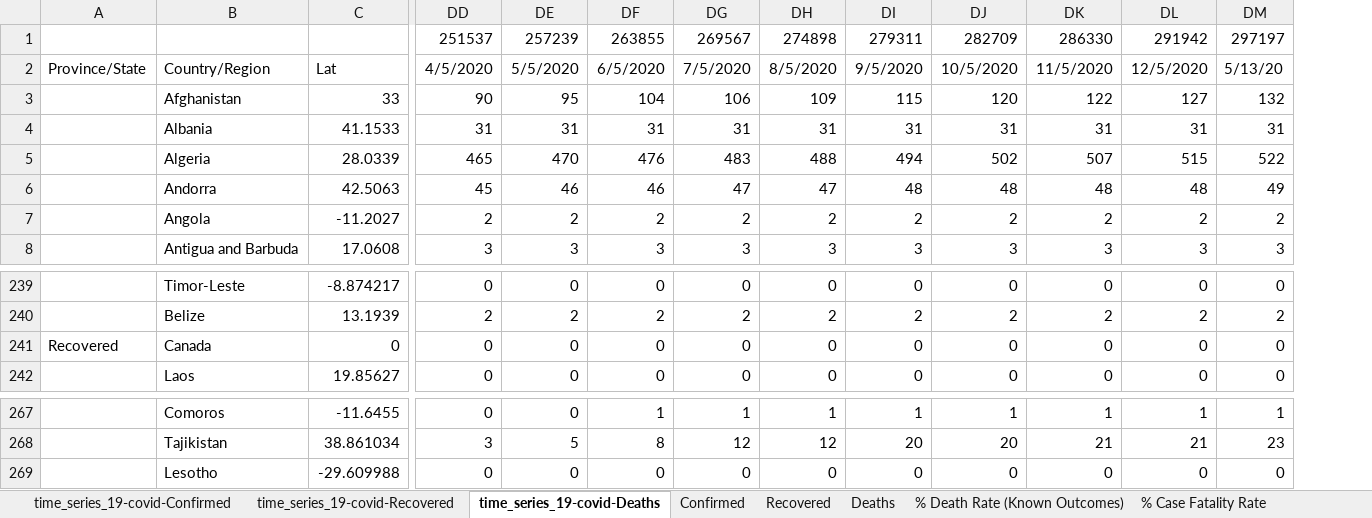
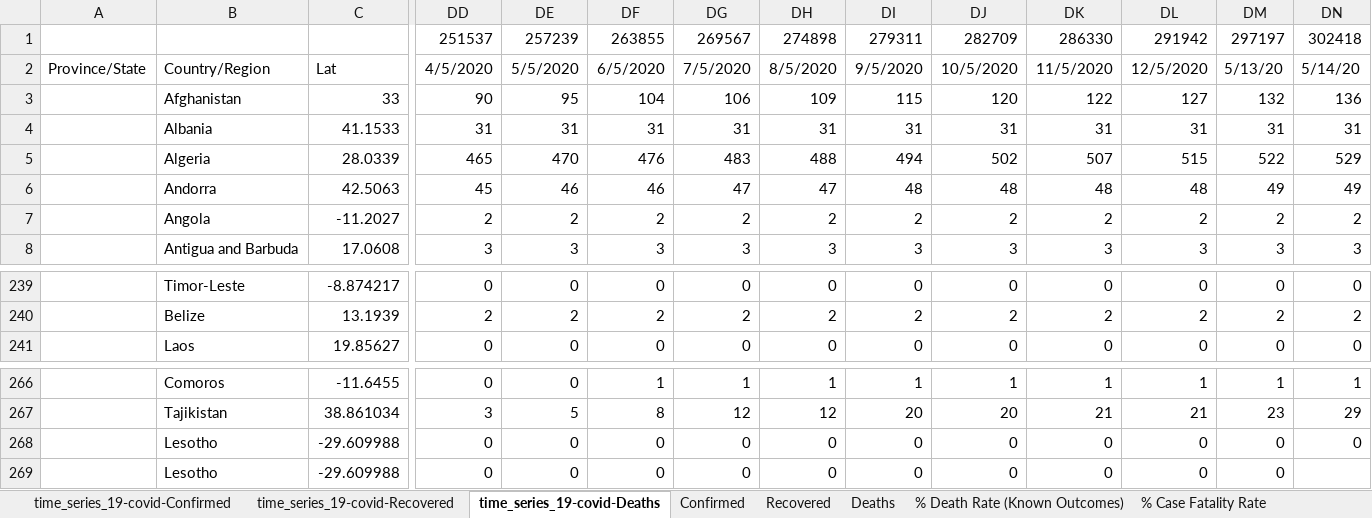
Before and after one commit to hotmailtestuser/COVID-19, an Excel workbook: csse_covid_19_data/csse_covid_19_time_series/MyStats.xlsx, sheet time_series_19-covid-Deaths, drawn as a sheet; only a part is shown, gaps mark what is left out; values as stored, in another font and other column widths than the file's, no borders; removed rows and columns are numbered as before the commit, all else as after; rows hold the shown columns only; the diff names each change by its address in the sheet, - before the commit and + after, or states it on an @@ line.

Commit message:
updated my spreadsheet with latest data from CSSE and added trendlines for UK death rates and US death rates

```diff
--- a/csse_covid_19_data/csse_covid_19_time_series/MyStats.xlsx (sheet time_series_19-covid-Deaths)
+++ b/csse_covid_19_data/csse_covid_19_time_series/MyStats.xlsx (sheet time_series_19-covid-Deaths)
+column DN, rows 1-8: 302418 | 5/14/20 | 136 | 31 | 529 | 49 | 2 | 3; rows 239-241: 0 | 2 | 0; rows 266-268: 1 | 29 | 0
-row 241: Recovered | Canada | 0 | 0 | 0 | 0 | 0 | 0 | 0 | 0 | 0 | 0 | 0
+row 269:  | Lesotho | -29.609988 | 0 | 0 | 0 | 0 | 0 | 0 | 0 | 0 | 0 | 0
```
Also changed, not shown: sheet time_series_19-covid-Confirmed, sheet Confirmed, sheet Deaths, sheet By Population Size, sheet % Case Fatality Rate, sheet % Death Rate (Known Outcomes), 2 more sheets, charts or pictures.
